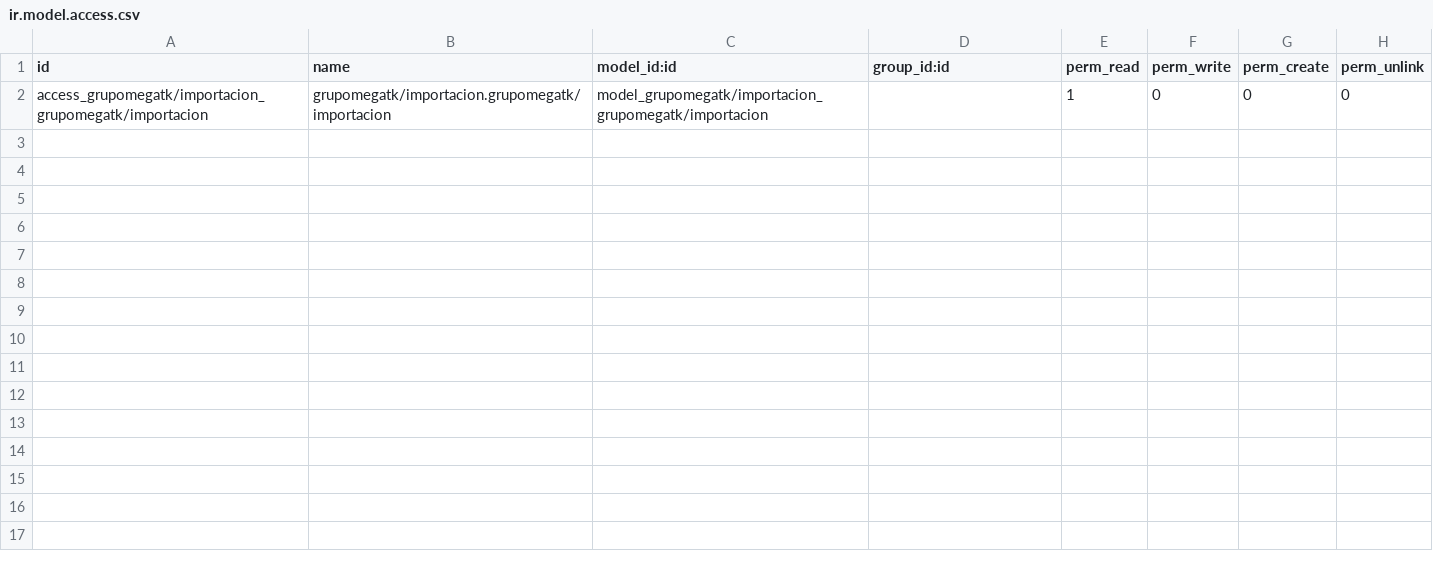
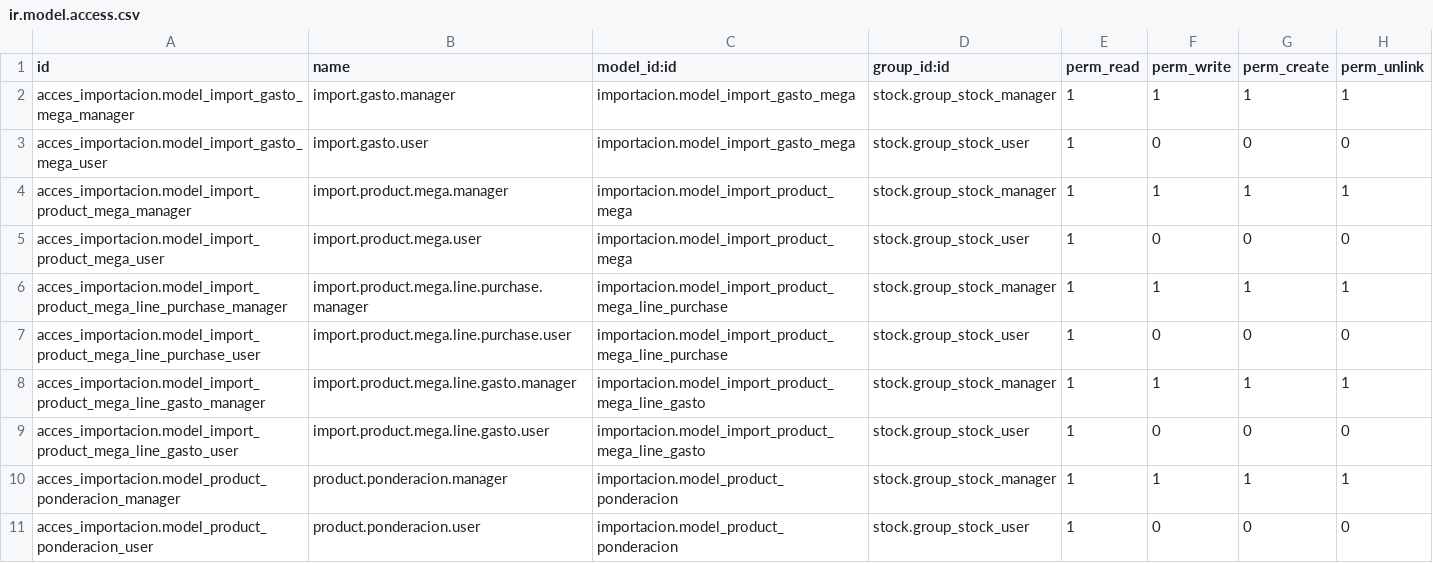
Before and after one commit to rzavalatk/grupomegatk, a CSV file: importacion/security/ir.model.access.csv, drawn as a sheet.

Commit message:
Ponderacion

```diff
--- a/importacion/security/ir.model.access.csv
+++ b/importacion/security/ir.model.access.csv
@@ -1,2 +1,11 @@
 id,name,model_id:id,group_id:id,perm_read,perm_write,perm_create,perm_unlink
-access_grupomegatk/importacion_grupomegatk/importacion,grupomegatk/importacion.grupomegatk/importacion,model_grupomegatk/importacion_grupomegatk/importacion,,1,0,0,0
+acces_importacion.model_import_gasto_mega_manager,import.gasto.manager,importacion.model_import_gasto_mega,stock.group_stock_manager,1,1,1,1
+acces_importacion.model_import_gasto_mega_user,import.gasto.user,importacion.model_import_gasto_mega,stock.group_stock_user,1,0,0,0
+acces_importacion.model_import_product_mega_manager,import.product.mega.manager,importacion.model_import_product_mega,stock.group_stock_manager,1,1,1,1
+acces_importacion.model_import_product_mega_user,import.product.mega.user,importacion.model_import_product_mega,stock.group_stock_user,1,0,0,0
+acces_importacion.model_import_product_mega_line_purchase_manager,import.product.mega.line.purchase.manager,importacion.model_import_product_mega_line_purchase,stock.group_stock_manager,1,1,1,1
+acces_importacion.model_import_product_mega_line_purchase_user,import.product.mega.line.purchase.user,importacion.model_import_product_mega_line_purchase,stock.group_stock_user,1,0,0,0
+acces_importacion.model_import_product_mega_line_gasto_manager,import.product.mega.line.gasto.manager,importacion.model_import_product_mega_line_gasto,stock.group_stock_manager,1,1,1,1
+acces_importacion.model_import_product_mega_line_gasto_user,import.product.mega.line.gasto.user,importacion.model_import_product_mega_line_gasto,stock.group_stock_user,1,0,0,0
+acces_importacion.model_product_ponderacion_manager,product.ponderacion.manager,importacion.model_product_ponderacion,stock.group_stock_manager,1,1,1,1
+acces_importacion.model_product_ponderacion_user,product.ponderacion.user,importacion.model_product_ponderacion,stock.group_stock_user,1,0,0,0
```
Also changed, not shown: 6 other files.
